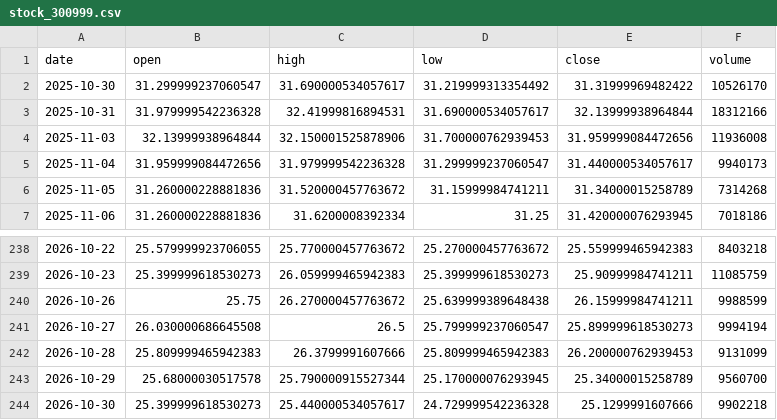
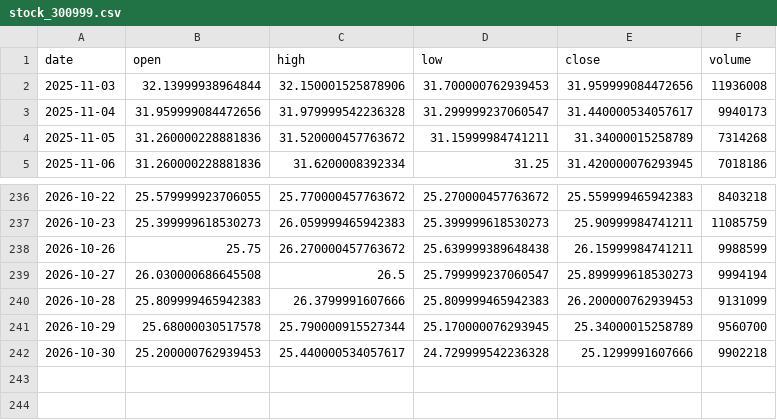
Before and after one commit to Luo923/stock-data-fetcher, a CSV file: data/stock_300999.csv, drawn as a sheet; only a part is shown, gaps mark what is left out.

```diff
--- a/data/stock_300999.csv
+++ b/data/stock_300999.csv
@@ -1,4 +1,2 @@
 date,open,high,low,close,volume
-2025-10-30,31.299999237060547,31.690000534057617,31.219999313354492,31.31999969482422,10526170
-2025-10-31,31.979999542236328,32.41999816894531,31.690000534057617,32.13999938964844,18312166
 2025-11-03,32.13999938964844,32.150001525878906,31.700000762939453,31.959999084472656,11936008
@@ -243,2 +241,2 @@ date,open,high,low,close,volume
 2026-10-29,25.68000030517578,25.790000915527344,25.170000076293945,25.34000015258789,9560700
-2026-10-30,25.399999618530273,25.440000534057617,24.729999542236328,25.1299991607666,9902218
+2026-10-30,25.200000762939453,25.440000534057617,24.729999542236328,25.1299991607666,9902218
```
Also changed, not shown: data/stock_002008.csv, data/stock_300502.csv, 39 other files.
